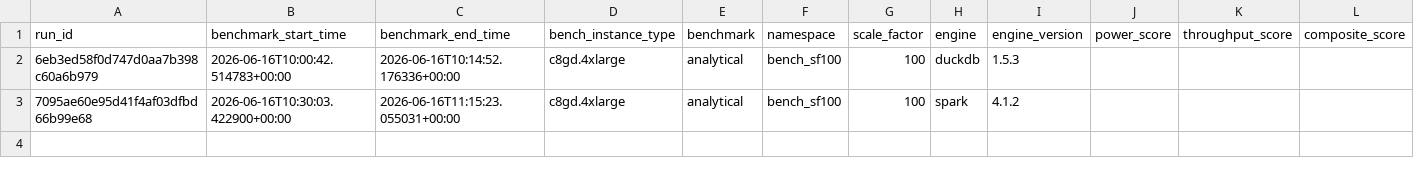
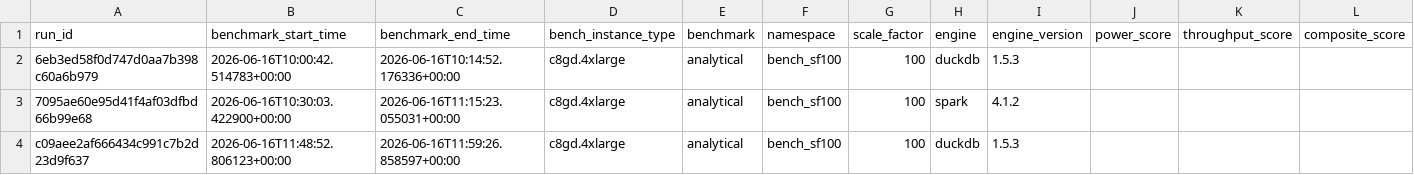
Before and after one commit to Tmonster/LakehouseBench, a CSV file: results/logs.csv, drawn as a sheet; the diff names each change by its address in the sheet, - before the commit and + after, or states it on an @@ line.

Commit message:
more duckdb results at sf=100

```diff
--- a/results/logs.csv
+++ b/results/logs.csv
+row 4: c09aee2af666434c991c7b2d23d9f637 | 2026-06-16T11:48:52.806123+00:00 | 2026-06-16T11:59:26.858597+00:00 | c8gd.4xlarge | analytical | bench_sf100 | 100 | duckdb | 1.5.3
```
Also changed, not shown: 1 other file.
